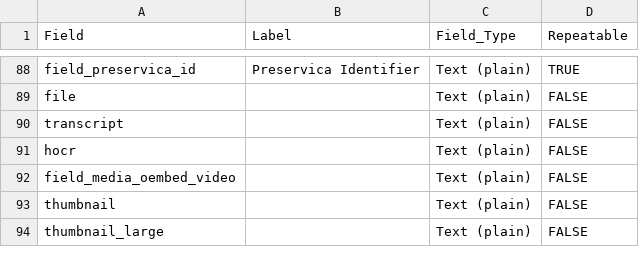
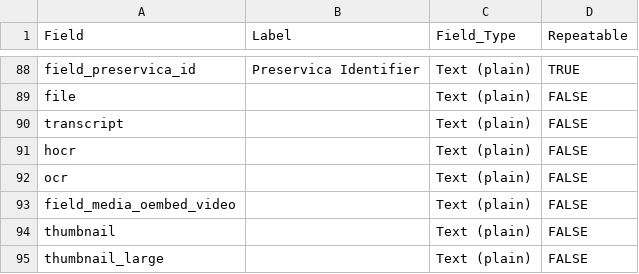
Before and after one commit to uls-mad/islandora_metadata, a CSV file: Migration_Scripts/Schema_Mappings/i2_field_schema.csv, drawn as a sheet; only a part is shown, gaps mark what is left out; the diff names each change by its address in the sheet, - before the commit and + after, or states it on an @@ line.

```diff
--- a/Migration_Scripts/Schema_Mappings/i2_field_schema.csv
+++ b/Migration_Scripts/Schema_Mappings/i2_field_schema.csv
+row 92: ocr |  | Text (plain) | FALSE
```
Also changed, not shown: 1 other file.
